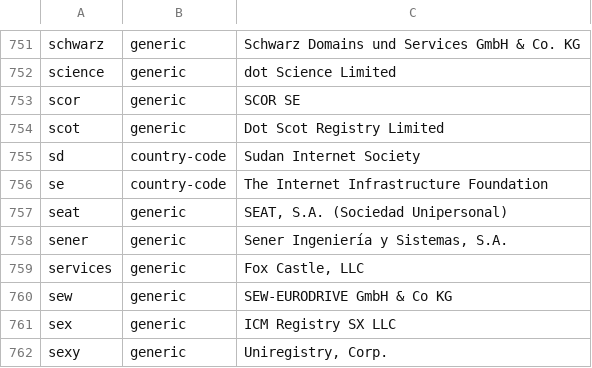
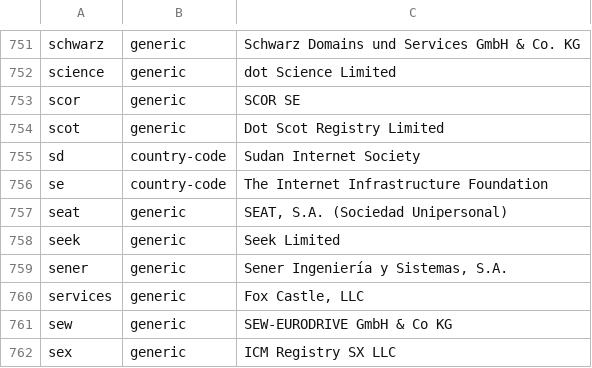
Before and after one commit to nojimage/tld-crawler, a CSV file: data/tld.csv, drawn as a sheet; only a part is shown, gaps mark what is left out; the shorter side is filled out with more unchanged rows; the diff names each change by its address in the sheet, - before the commit and + after, or states it on an @@ line.

```diff
--- a/data/tld.csv
+++ b/data/tld.csv
+row 758: seek | generic | Seek Limited
```
Also changed, not shown: 3 other files.
